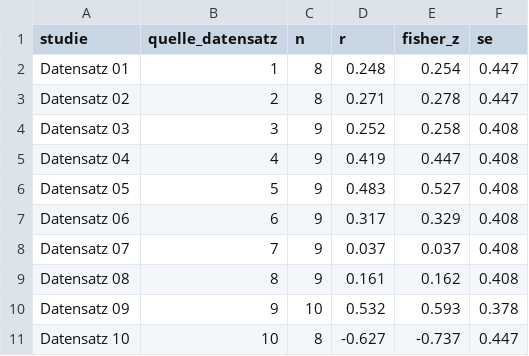
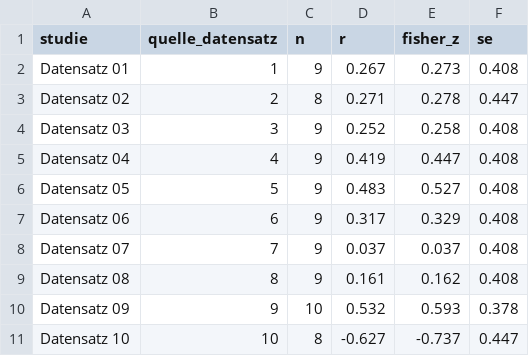
Before and after one commit to HannesDiemerling/QuantMaster, a CSV file: data/combined/meta-studien.csv, drawn as a sheet.

```diff
--- a/data/combined/meta-studien.csv
+++ b/data/combined/meta-studien.csv
@@ -1,3 +1,3 @@
 "studie","quelle_datensatz","n","r","fisher_z","se"
-"Datensatz 01",1,8,0.248,0.254,0.447
+"Datensatz 01",1,9,0.267,0.273,0.408
 "Datensatz 02",2,8,0.271,0.278,0.447
```
Also changed, not shown: data/combined/m15-gesamt.csv, 1 other file.
